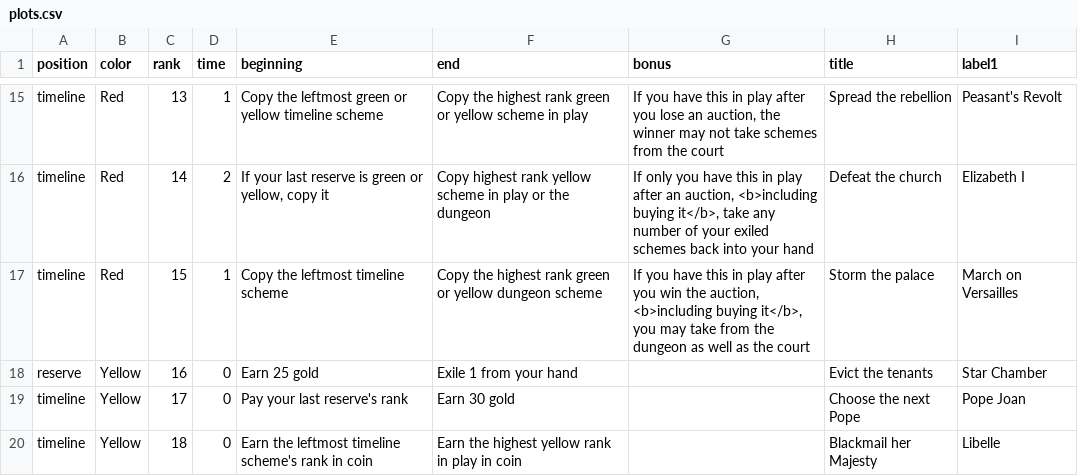
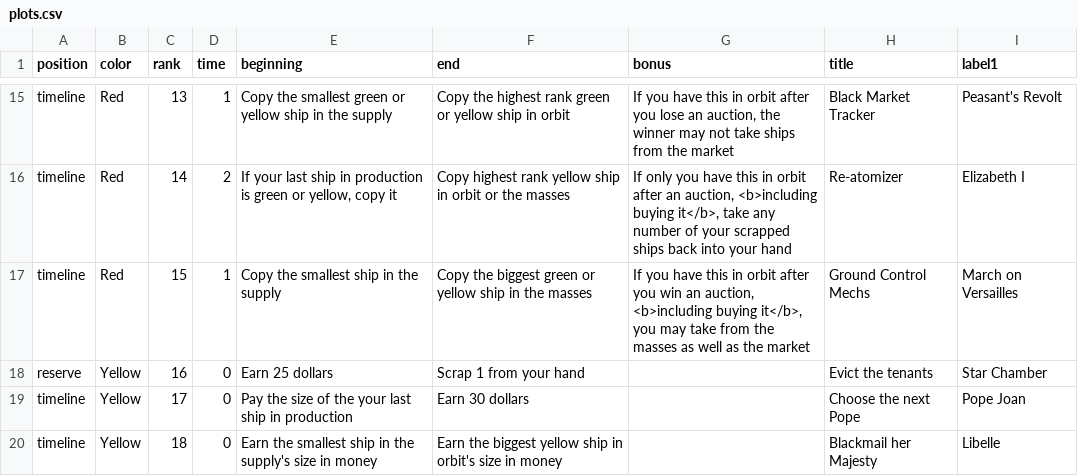
Before and after one commit to davidystephenson/empress, a CSV file: plots.csv, drawn as a sheet; only a part is shown, gaps mark what is left out; the diff covers the shown part only; the diff names each change by its address in the sheet, - before the commit and + after, or states it on an @@ line.

```diff
--- a/plots.csv
+++ b/plots.csv
-E15 (beginning): Copy the leftmost green or yellow timeline scheme
+E15 (beginning): Copy the smallest green or yellow ship in the supply
-F15 (end): …or yellow scheme in play
+F15 (end): …or yellow ship in orbit
-G15 (bonus): …this in play after you lose an auction, the winner may not take schemes from the court
+G15 (bonus): …this in orbit after you lose an auction, the winner may not take ships from the market
-H15 (title): Spread the rebellion
+H15 (title): Black Market Tracker
-E16 (beginning): …your last reserve is green…
+E16 (beginning): …your last ship in production is green…
-F16 (end): …rank yellow scheme in play or the dungeon
+F16 (end): …rank yellow ship in orbit or the masses
-G16 (bonus): …this in play after an auction, <b>including buying it</b>, take any number of your exiled schemes back into…
+G16 (bonus): …this in orbit after an auction, <b>including buying it</b>, take any number of your scrapped ships back into…
-H16 (title): Defeat the church
+H16 (title): Re-atomizer
-E17 (beginning): Copy the leftmost timeline scheme
+E17 (beginning): Copy the smallest ship in the supply
-F17 (end): Copy the highest rank green or yellow dungeon scheme
+F17 (end): Copy the biggest green or yellow ship in the masses
-G17 (bonus): …this in play after you win the auction, <b>including buying it</b>, you may take from the dungeon as well as the court
+G17 (bonus): …this in orbit after you win an auction, <b>including buying it</b>, you may take from the masses as well as the market
-H17 (title): Storm the palace
+H17 (title): Ground Control Mechs
-E18 (beginning): Earn 25 gold
+E18 (beginning): Earn 25 dollars
-F18 (end): Exile 1 from your hand
+F18 (end): Scrap 1 from your hand
-E19 (beginning): Pay your last reserve's rank
+E19 (beginning): Pay the size of the your last ship in production
-F19 (end): Earn 30 gold
+F19 (end): Earn 30 dollars
-E20 (beginning): Earn the leftmost timeline scheme's rank in coin
+E20 (beginning): Earn the smallest ship in the supply's size in money
-F20 (end): Earn the highest yellow rank in play in coin
+F20 (end): Earn the biggest yellow ship in orbit's size in money
```
Also changed, not shown: 49 edited cells elsewhere in this file, 16 other files.
